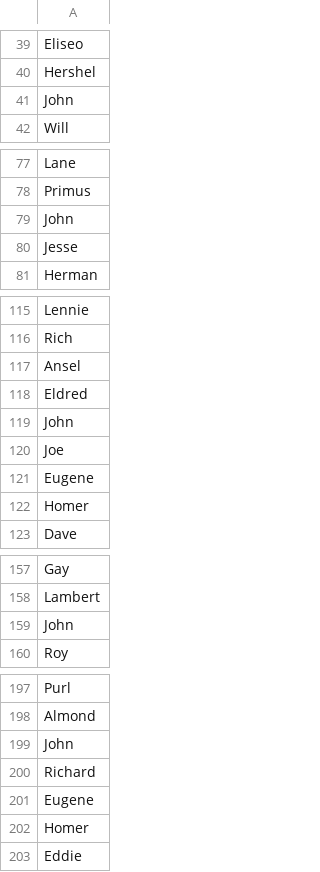
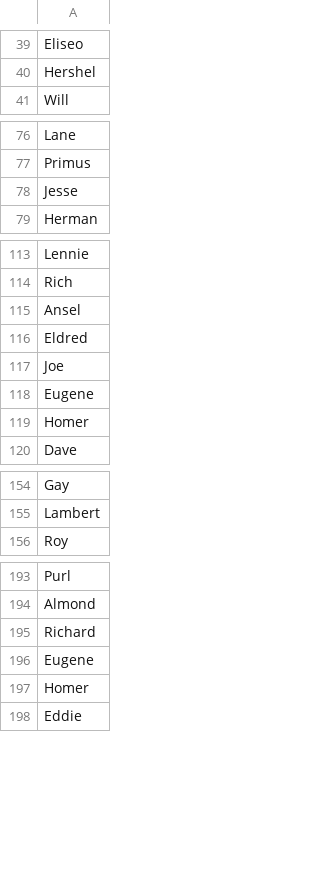
Before and after one commit to lucienraeg/MAS-Land, a CSV file: agent-names.csv, drawn as a sheet; only a part is shown, gaps mark what is left out; the diff covers the shown part only.

```diff
--- a/agent-names.csv
+++ b/agent-names.csv
@@ -40,3 +40,2 @@ Eliseo
 Hershel
-John
 Will
@@ -78,3 +77,2 @@ Lane
 Primus
-John
 Jesse
@@ -118,3 +116,2 @@ Ansel
 Eldred
-John
 Joe
@@ -158,3 +155,2 @@ Gay
 Lambert
-John
 Roy
@@ -198,3 +194,2 @@ Purl
 Almond
-John
 Richard
```
Also changed, not shown: 10 removed rows elsewhere in this file, 1 other file.
